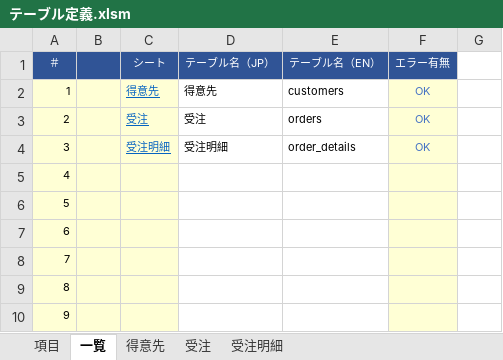
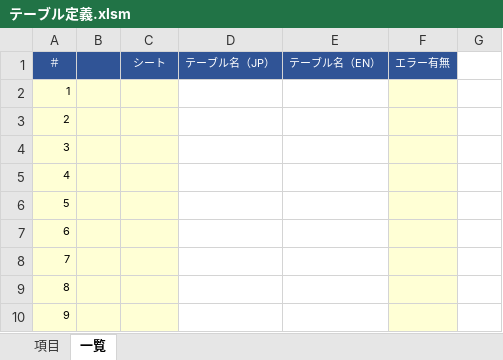
Before and after one commit to teru-0529/define-table, an Excel workbook: テーブル定義.xlsm, sheet 一覧, drawn as a sheet; only a part is shown; values as stored, in another font and other column widths than the file's, no borders; conditional formats not drawn; the diff names each change by its address in the sheet, - before the commit and + after, or states it on an @@ line.

```diff
--- a/テーブル定義.xlsm (sheet 一覧)
+++ b/テーブル定義.xlsm (sheet 一覧)
-sheet tab: 得意先
-sheet tab: 受注
-sheet tab: 受注明細
-C2 (シート): 得意先
+C2 (シート): (empty)
-D2 (テーブル名（JP）): 得意先
+D2 (テーブル名（JP）): (empty)
-E2 (テーブル名（EN）): customers
+E2 (テーブル名（EN）): (empty)
-F2:F4 (エラー有無): OK
+F2:F4 (エラー有無): (empty)
-C3 (シート): 受注
+C3 (シート): (empty)
-D3 (テーブル名（JP）): 受注
+D3 (テーブル名（JP）): (empty)
-E3 (テーブル名（EN）): orders
+E3 (テーブル名（EN）): (empty)
-C4 (シート): 受注明細
+C4 (シート): (empty)
-D4 (テーブル名（JP）): 受注明細
+D4 (テーブル名（JP）): (empty)
-E4 (テーブル名（EN）): order_details
+E4 (テーブル名（EN）): (empty)
```
Also changed, not shown: hidden cells, 3 other files.
